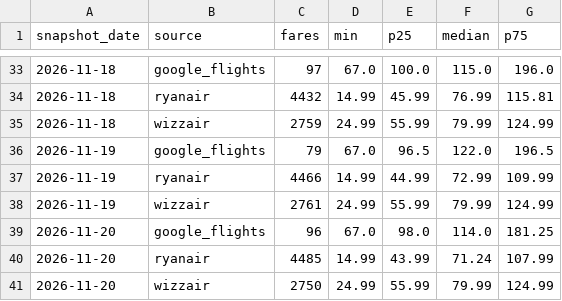
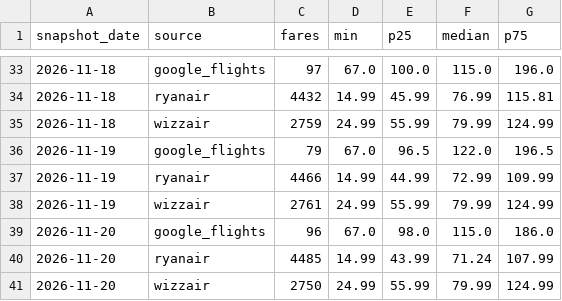
Before and after one commit to bartuturan/germany-flight-fares, a CSV file: data/germany_fares_daily_summary.csv, drawn as a sheet; only a part is shown, gaps mark what is left out.

```diff
--- a/data/germany_fares_daily_summary.csv
+++ b/data/germany_fares_daily_summary.csv
@@ -38,3 +38,3 @@ snapshot_date,source,fares,min,p25,median,p75
 2026-11-19,wizzair,2761,24.99,55.99,79.99,124.99
-2026-11-20,google_flights,96,67.0,98.0,114.0,181.25
+2026-11-20,google_flights,96,67.0,98.0,115.0,186.0
 2026-11-20,ryanair,4485,14.99,43.99,71.24,107.99
```
Also changed, not shown: data/quality/quality_log.csv, 3 other files.
